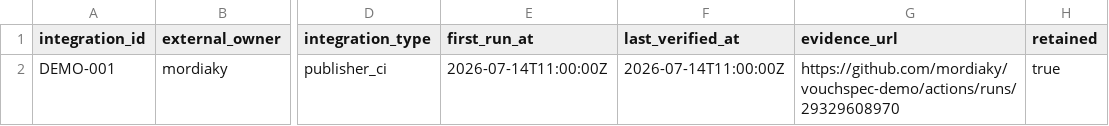
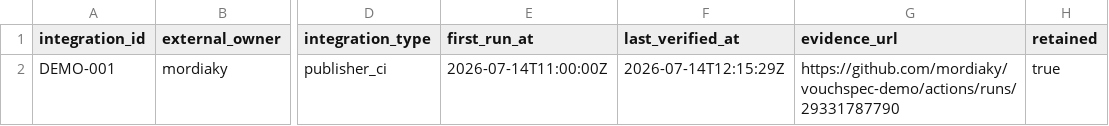
Before and after one commit to mordiaky/vouchspec, a CSV file: analytics/integrations.csv, drawn as a sheet; only a part is shown, gaps mark what is left out; the diff names each change by its address in the sheet, - before the commit and + after, or states it on an @@ line.

Commit message:
Record verified publisher demo evidence

```diff
--- a/analytics/integrations.csv
+++ b/analytics/integrations.csv
-F2 (last_verified_at): 2026-07-14T11:00:00Z
+F2 (last_verified_at): 2026-07-14T12:15:29Z
-G2 (evidence_url): https://github.com/mordiaky/vouchspec-demo/actions/runs/29329608970
+G2 (evidence_url): https://github.com/mordiaky/vouchspec-demo/actions/runs/29331787790
```
Also changed, not shown: 4 other files.
